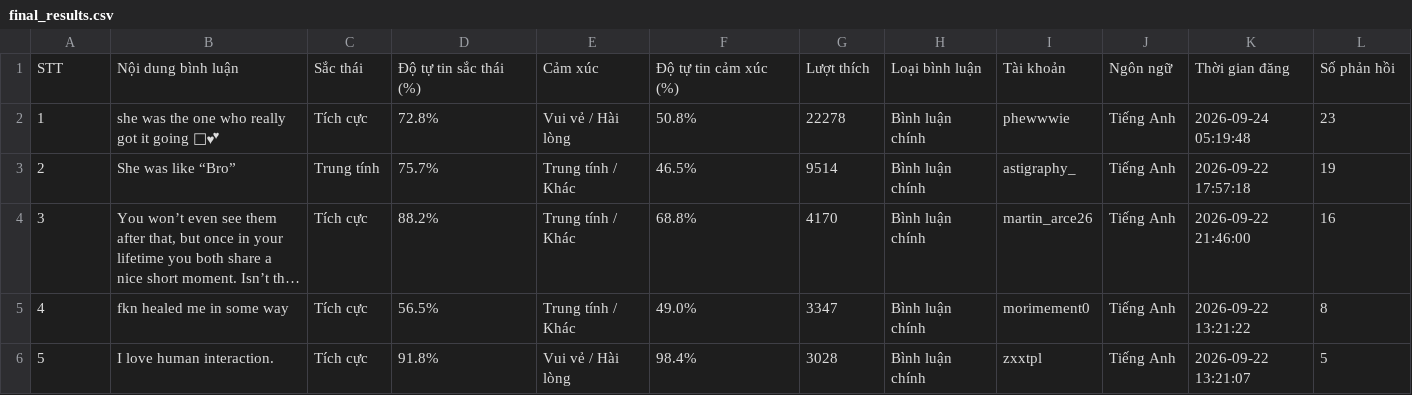
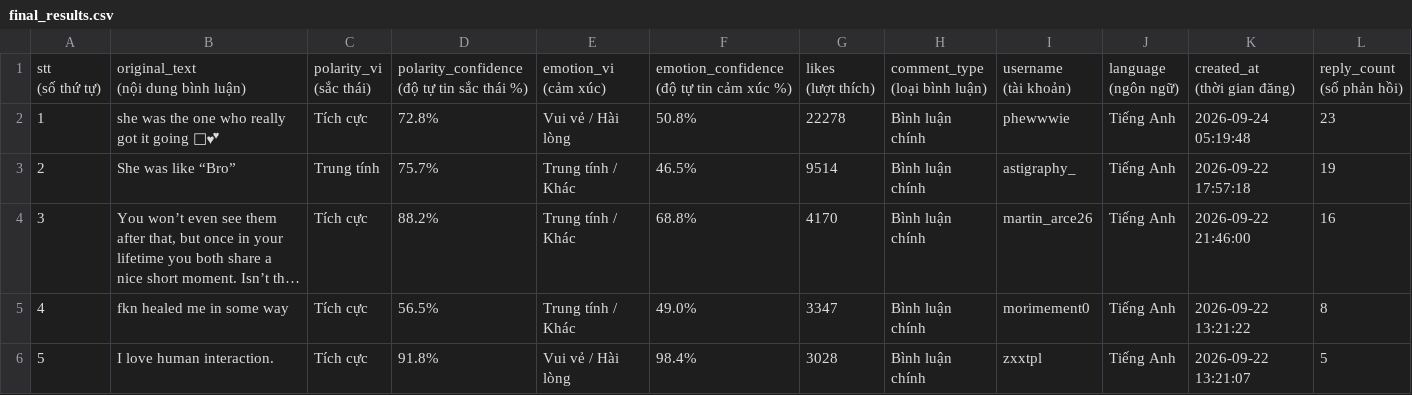
Before and after one commit to ForgetK05/Sentiment-Analysis, a CSV file: outputs/7688196536685153567/final_results.csv, drawn as a sheet; only a part is shown; long unchanged cells end in ….

```diff
--- a/outputs/7688196536685153567/final_results.csv
+++ b/outputs/7688196536685153567/final_results.csv
@@ -1,2 +1,14 @@
-STT,Nội dung bình luận,Sắc thái,Độ tự tin sắc thái (%),Cảm xúc,Độ tự tin cảm xúc (%),Lượt thích,Loại bình luận,Tài khoản,Ngôn ngữ,Thời gian đăng,Số phản hồi
+"stt
+(số thứ tự)","original_text
+(nội dung bình luận)","polarity_vi
+(sắc thái)","polarity_confidence
+(độ tự tin sắc thái %)","emotion_vi
+(cảm xúc)","emotion_confidence
+(độ tự tin cảm xúc %)","likes
+(lượt thích)","comment_type
+(loại bình luận)","username
+(tài khoản)","language
+(ngôn ngữ)","created_at
+(thời gian đăng)","reply_count
+(số phản hồi)"
 1,she was the one who really got it going 🥹💕,Tích cực,72.8%,Vui vẻ / Hài lòng,50.8%,22278,Bình luận chính,phewwwie,Tiếng Anh,2026-09-24 05:19:48,23
```
Also changed, not shown: outputs/7688196536685153567/detailed_model_outputs.csv, outputs/7688196536685153567/filtered_noise.csv, 10 other files.
